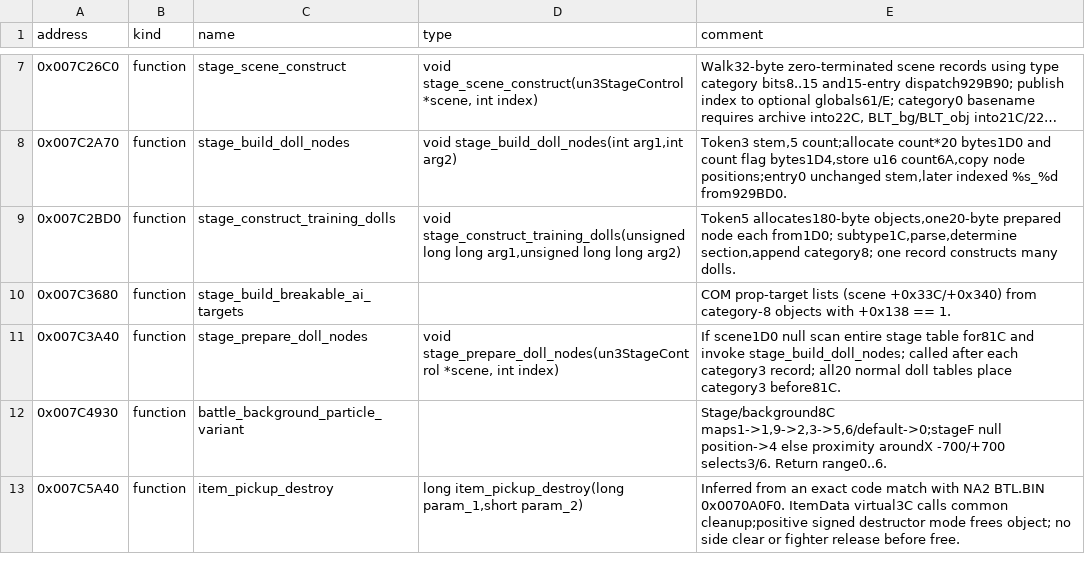
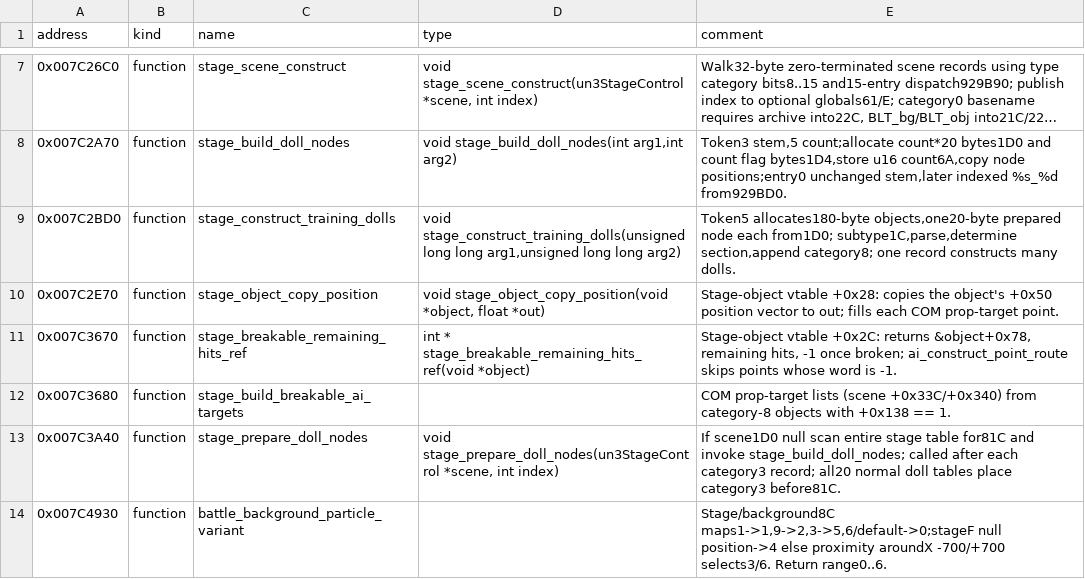
Before and after one commit to solid1353/UN-Workshop, a TSV file: reverse_engineering/annotations/UN3/BATTLE.BIN/symbols.tsv, drawn as a sheet; only a part is shown, gaps mark what is left out; the shorter side is filled out with more unchanged rows; long unchanged cells end in ….

```diff
--- a/reverse_engineering/annotations/UN3/BATTLE.BIN/symbols.tsv
+++ b/reverse_engineering/annotations/UN3/BATTLE.BIN/symbols.tsv
@@ -9,2 +9,4 @@ address	kind	name	type	comment
 0x007C2BD0	function	stage_construct_training_dolls	void stage_construct_training_dolls(unsigned long long arg1,unsigned long long arg2)	Token5 allocates180-byte objects,one20-byte prepared node each from1D0; subtype1C,parse,determine section,append category8; one record constructs many dolls.
+0x007C2E70	function	stage_object_copy_position	void stage_object_copy_position(void *object, float *out)	Stage-object vtable +0x28: copies the object's +0x50 position vector to out; fills each COM prop-target point.
+0x007C3670	function	stage_breakable_remaining_hits_ref	int * stage_breakable_remaining_hits_ref(void *object)	Stage-object vtable +0x2C: returns &object+0x78, remaining hits, -1 once broken; ai_construct_point_route skips points whose word is -1.
 0x007C3680	function	stage_build_breakable_ai_targets		COM prop-target lists (scene +0x33C/+0x340) from category-8 objects with +0x138 == 1.
```
Also changed, not shown: reverse_engineering/annotations/UNH3/EBOOT.BIN/symbols.tsv, 4 other files.
